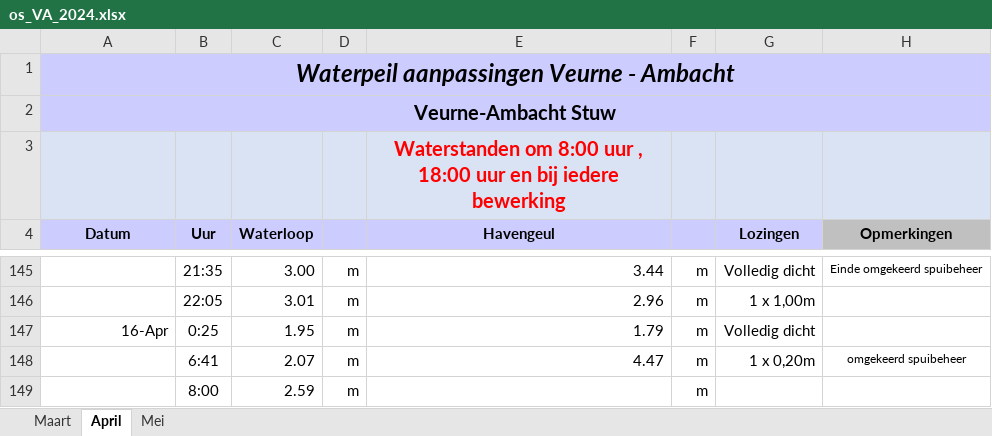
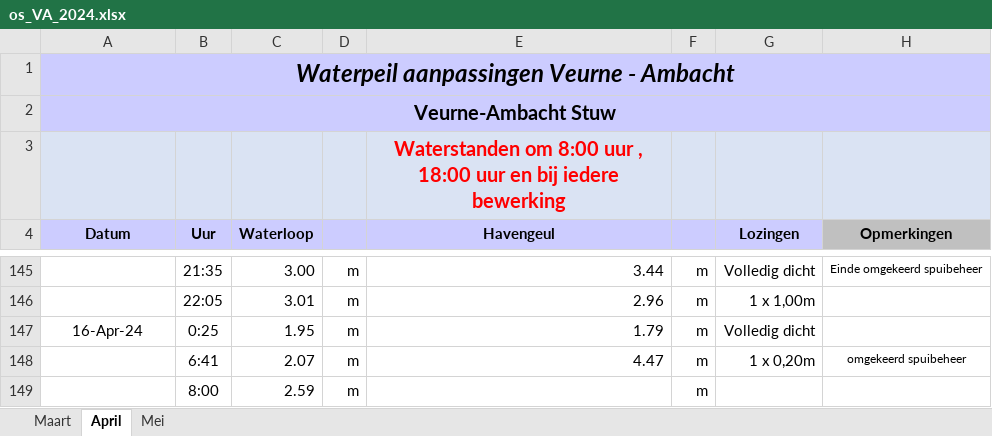
Before and after one commit to inbo/aangepast-spuibeheer, an Excel workbook: data/spuibeheer/extern/verwerkt_in_excel/os_VA_2024.xlsx, sheet April, drawn as a sheet; only a part is shown, gaps mark what is left out; values as stored, in another font and other column widths than the file's, no borders; the diff names each change by its address in the sheet, - before the commit and + after, or states it on an @@ line.

Commit message:
change format of 16/4

```diff
--- a/data/spuibeheer/extern/verwerkt_in_excel/os_VA_2024.xlsx (sheet April)
+++ b/data/spuibeheer/extern/verwerkt_in_excel/os_VA_2024.xlsx (sheet April)
-A147 (Datum): 16-Apr
+A147 (Datum): 16-Apr-24
-A147 alignment: right
+A147 alignment: center
```
